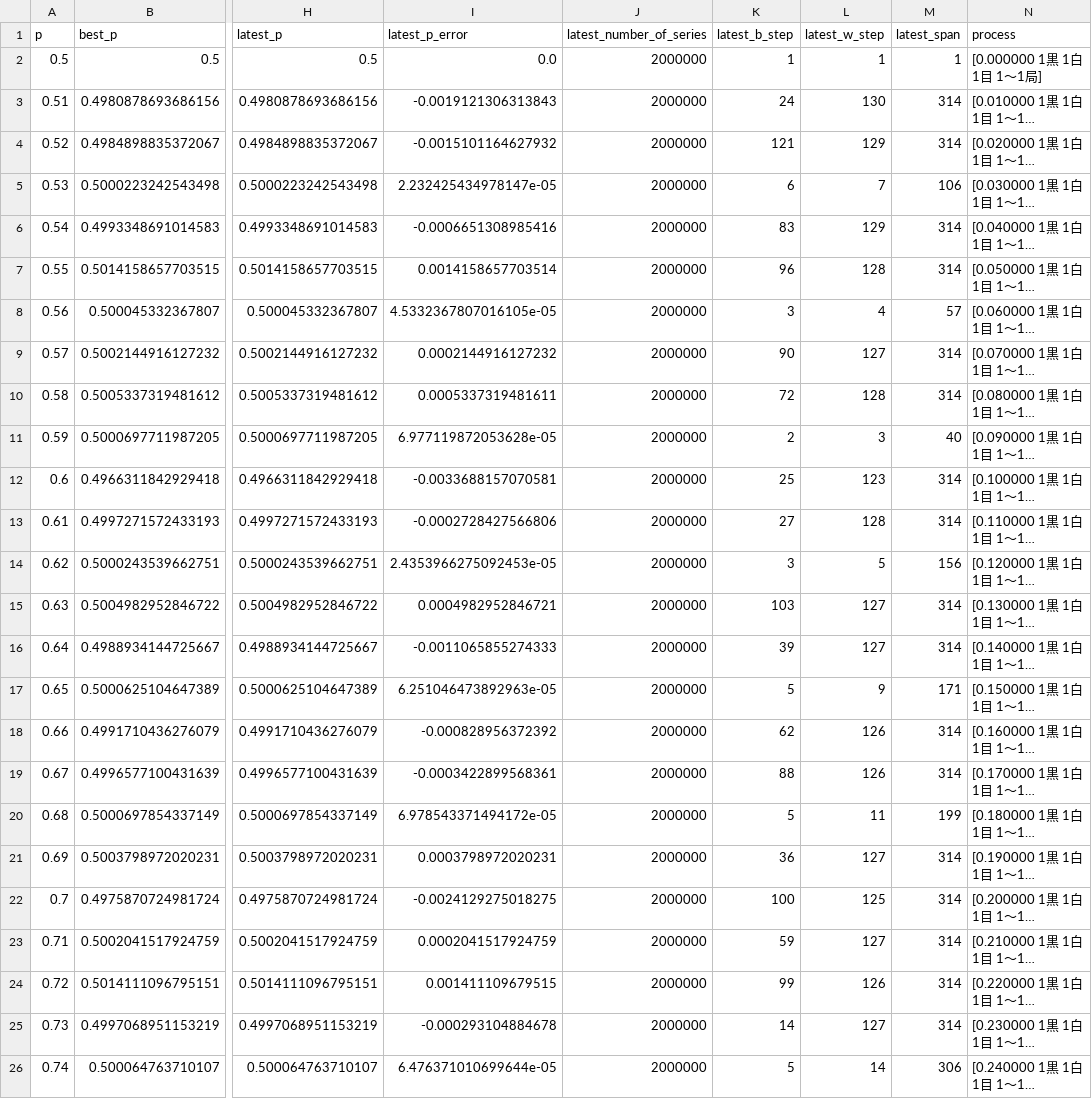
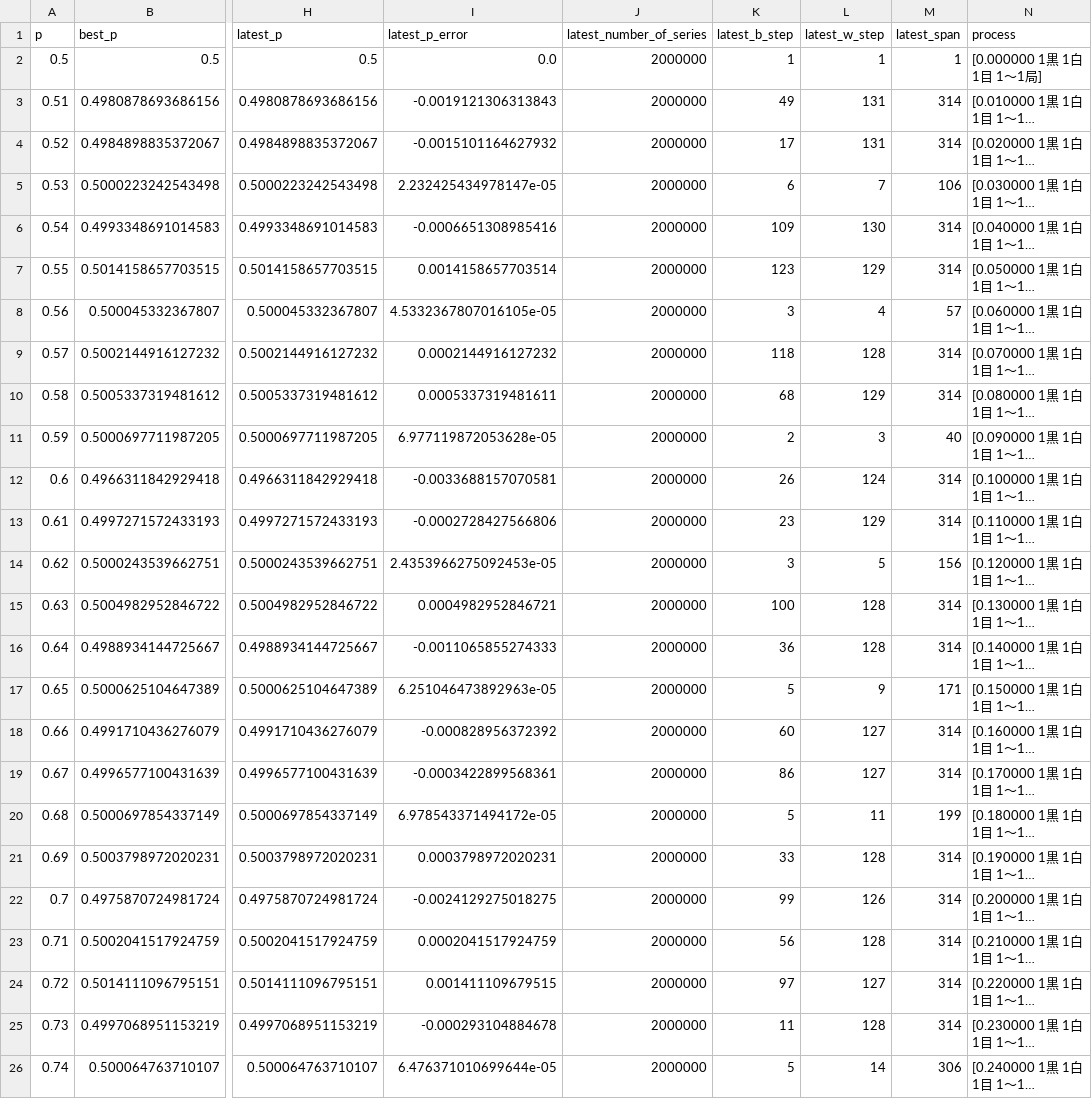
Before and after one commit to muzudho/sente-win-rate-70-percent-problem, a CSV file: data/generate_even_when_frozen_turn.csv, drawn as a sheet; only a part is shown, gaps mark what is left out; long unchanged cells end in …; the diff covers the shown part only; the diff names each change by its address in the sheet, - before the commit and + after, or states it on an @@ line.

```diff
--- a/data/generate_even_when_frozen_turn.csv
+++ b/data/generate_even_when_frozen_turn.csv
-K3 (latest_b_step): 24
+K3 (latest_b_step): 49
-L3 (latest_w_step): 130
+L3 (latest_w_step): 131
-K4 (latest_b_step): 121
+K4 (latest_b_step): 17
-L4 (latest_w_step): 129
+L4 (latest_w_step): 131
-K6 (latest_b_step): 83
+K6 (latest_b_step): 109
-L6 (latest_w_step): 129
+L6 (latest_w_step): 130
-K7 (latest_b_step): 96
+K7 (latest_b_step): 123
-L7 (latest_w_step): 128
+L7 (latest_w_step): 129
-K9 (latest_b_step): 90
+K9 (latest_b_step): 118
-L9 (latest_w_step): 127
+L9 (latest_w_step): 128
-K10 (latest_b_step): 72
+K10 (latest_b_step): 68
-L10 (latest_w_step): 128
+L10 (latest_w_step): 129
-K12 (latest_b_step): 25
+K12 (latest_b_step): 26
-L12 (latest_w_step): 123
+L12 (latest_w_step): 124
-K13 (latest_b_step): 27
+K13 (latest_b_step): 23
-L13 (latest_w_step): 128
+L13 (latest_w_step): 129
-K15 (latest_b_step): 103
+K15 (latest_b_step): 100
-L15:L16 (latest_w_step): 127
+L15:L16 (latest_w_step): 128
-K16 (latest_b_step): 39
+K16 (latest_b_step): 36
-K18 (latest_b_step): 62
+K18 (latest_b_step): 60
-L18:L19 (latest_w_step): 126
+L18:L19 (latest_w_step): 127
-K19 (latest_b_step): 88
+K19 (latest_b_step): 86
-K21 (latest_b_step): 36
+K21 (latest_b_step): 33
-L21 (latest_w_step): 127
+L21 (latest_w_step): 128
-K22 (latest_b_step): 100
+K22 (latest_b_step): 99
-L22 (latest_w_step): 125
+L22 (latest_w_step): 126
-K23 (latest_b_step): 59
+K23 (latest_b_step): 56
-L23 (latest_w_step): 127
+L23 (latest_w_step): 128
-K24 (latest_b_step): 99
+K24 (latest_b_step): 97
-L24 (latest_w_step): 126
+L24 (latest_w_step): 127
-K25 (latest_b_step): 14
+K25 (latest_b_step): 11
-L25 (latest_w_step): 127
+L25 (latest_w_step): 128
```
Also changed, not shown: 40 edited cells elsewhere in this file, 7 other files.
